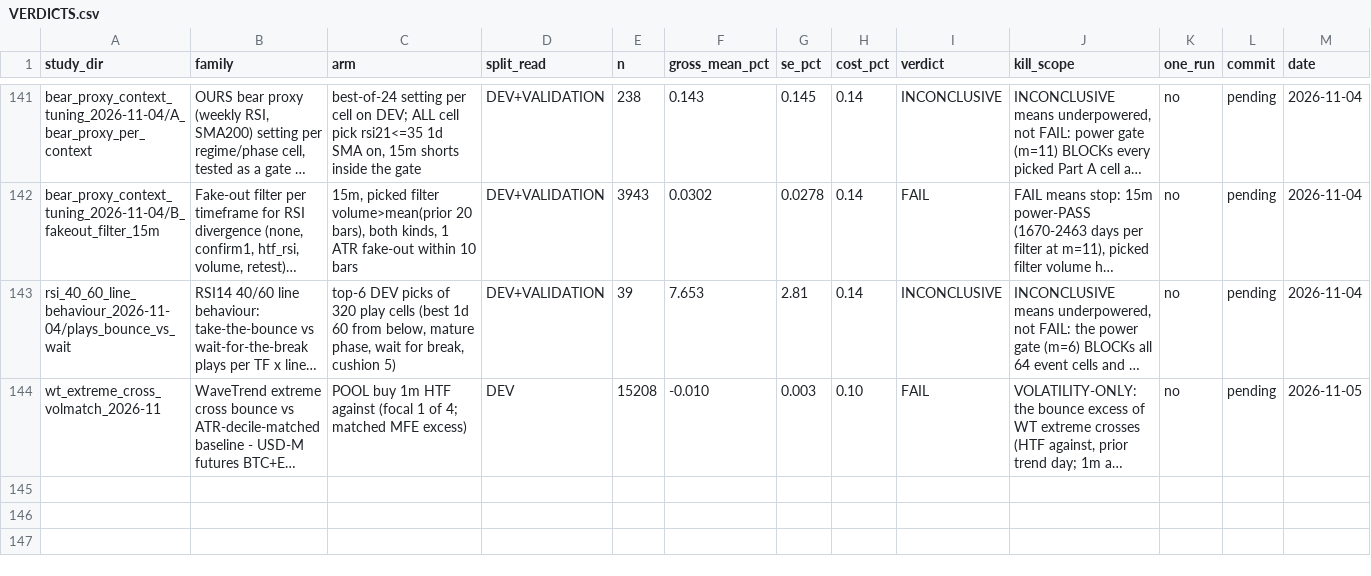
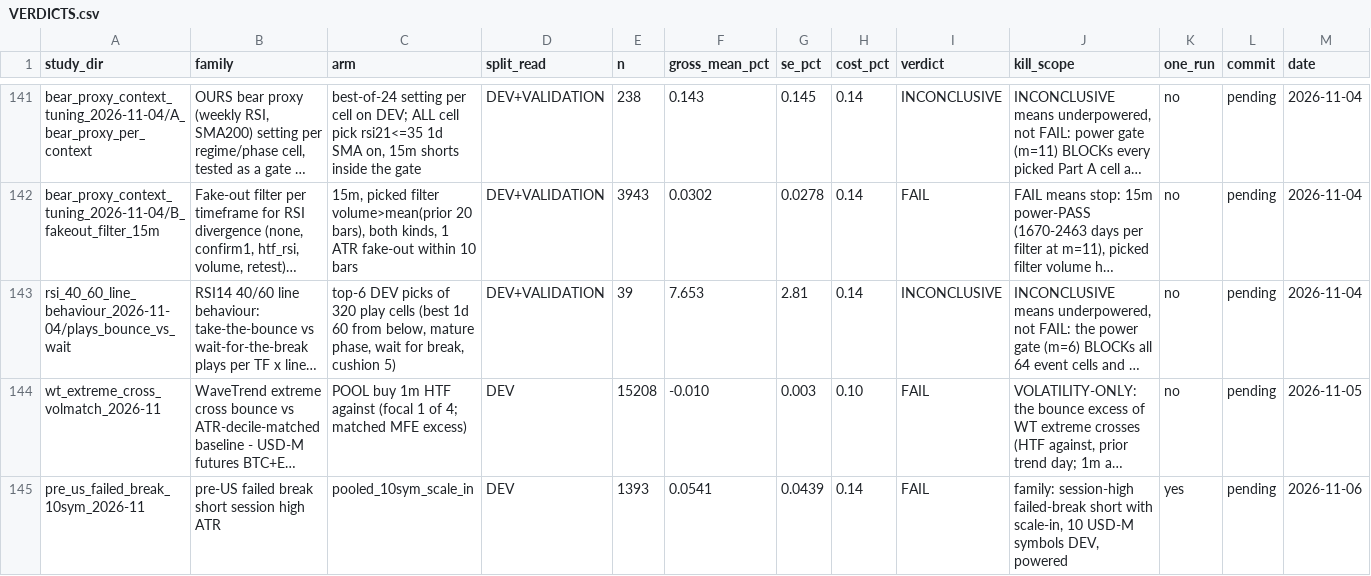
Before and after one commit to jishusharma/mts, a CSV file: MyTradingSys/research/VERDICTS.csv, drawn as a sheet; only a part is shown, gaps mark what is left out; long unchanged cells end in …; the diff names each change by its address in the sheet, - before the commit and + after, or states it on an @@ line.

```diff
--- a/MyTradingSys/research/VERDICTS.csv
+++ b/MyTradingSys/research/VERDICTS.csv
+row 145: pre_us_failed_break_10sym_2026-11 | pre-US failed break short session high ATR | pooled_10sym_scale_in | DEV | 1393 | 0.0541 | 0.0439 | 0.14 | FAIL | family: session-high failed-break short with scale-in, 10 USD-M symbols DEV, powered | yes | pending | 2026-11-06
```
Also changed, not shown: 9 other files.
